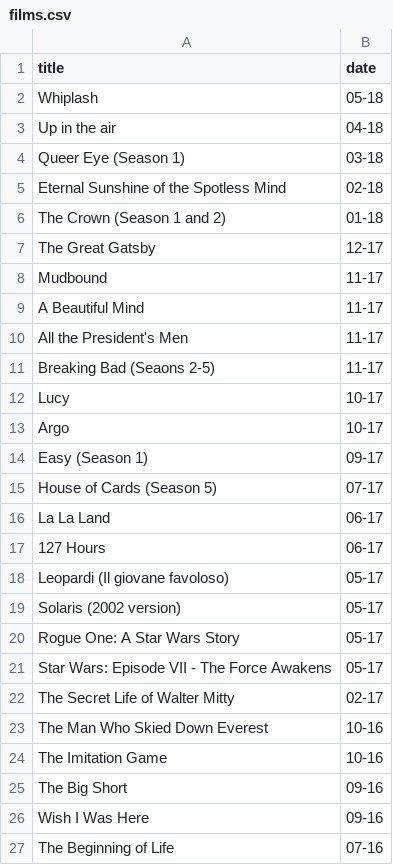
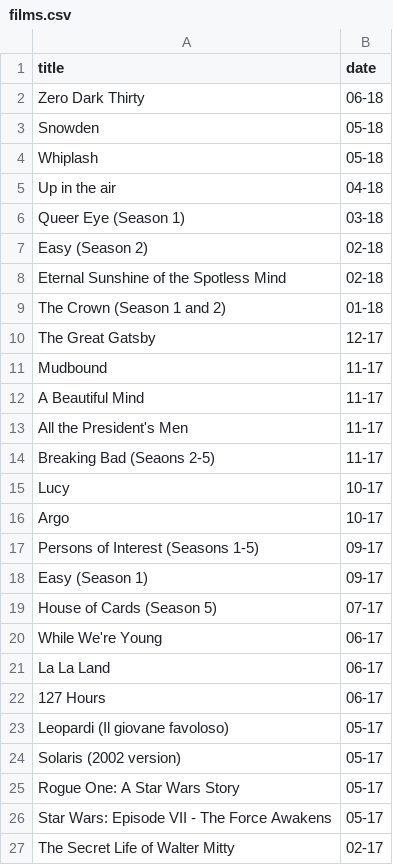
Before and after one commit to robertocarroll/robertocarroll, a CSV file: _data/films.csv, drawn as a sheet; only a part is shown; the shorter side is filled out with more unchanged rows; the diff names each change by its address in the sheet, - before the commit and + after, or states it on an @@ line.

Commit message:
Add films

```diff
--- a/_data/films.csv
+++ b/_data/films.csv
+row 2: Zero Dark Thirty | 06-18
+row 3: Snowden | 05-18
+row 7: Easy (Season 2) | 02-18
+row 17: Persons of Interest (Seasons 1-5) | 09-17
+row 20: While We're Young | 06-17
```
